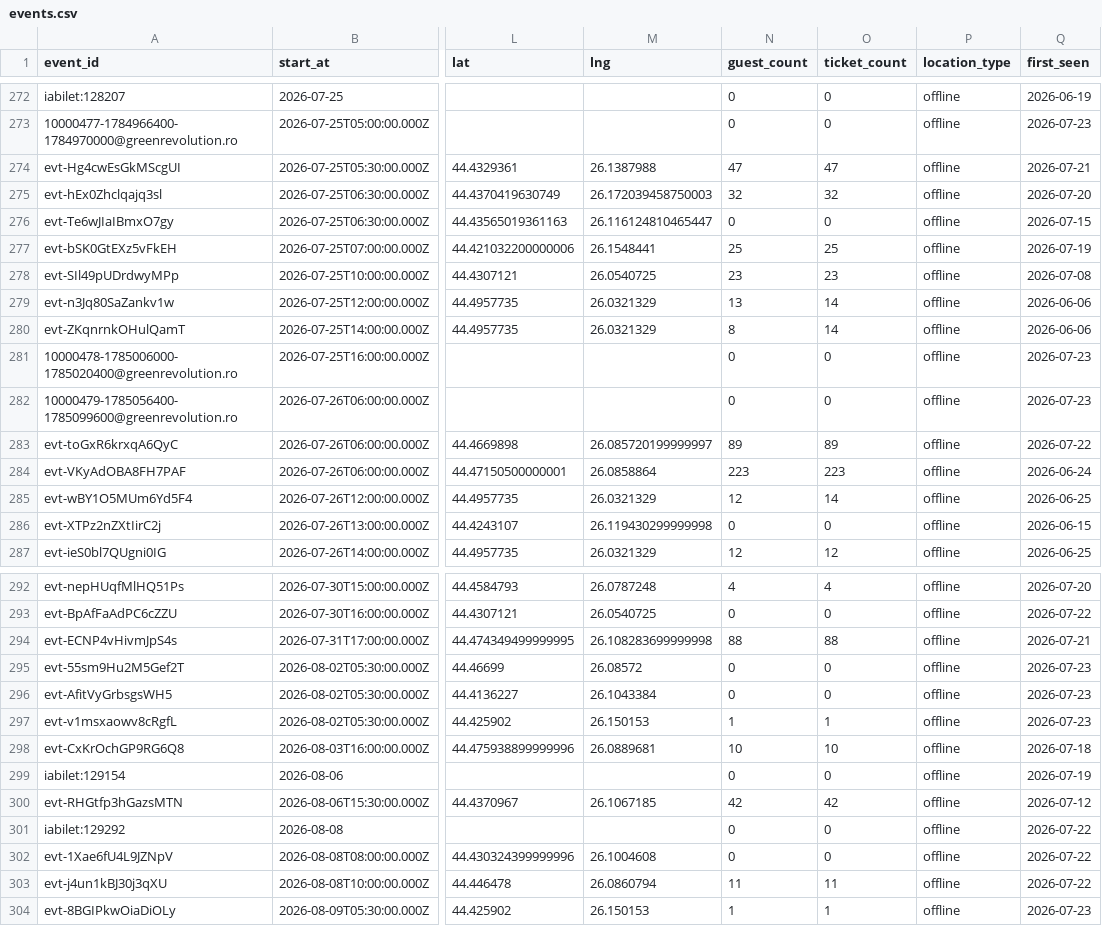
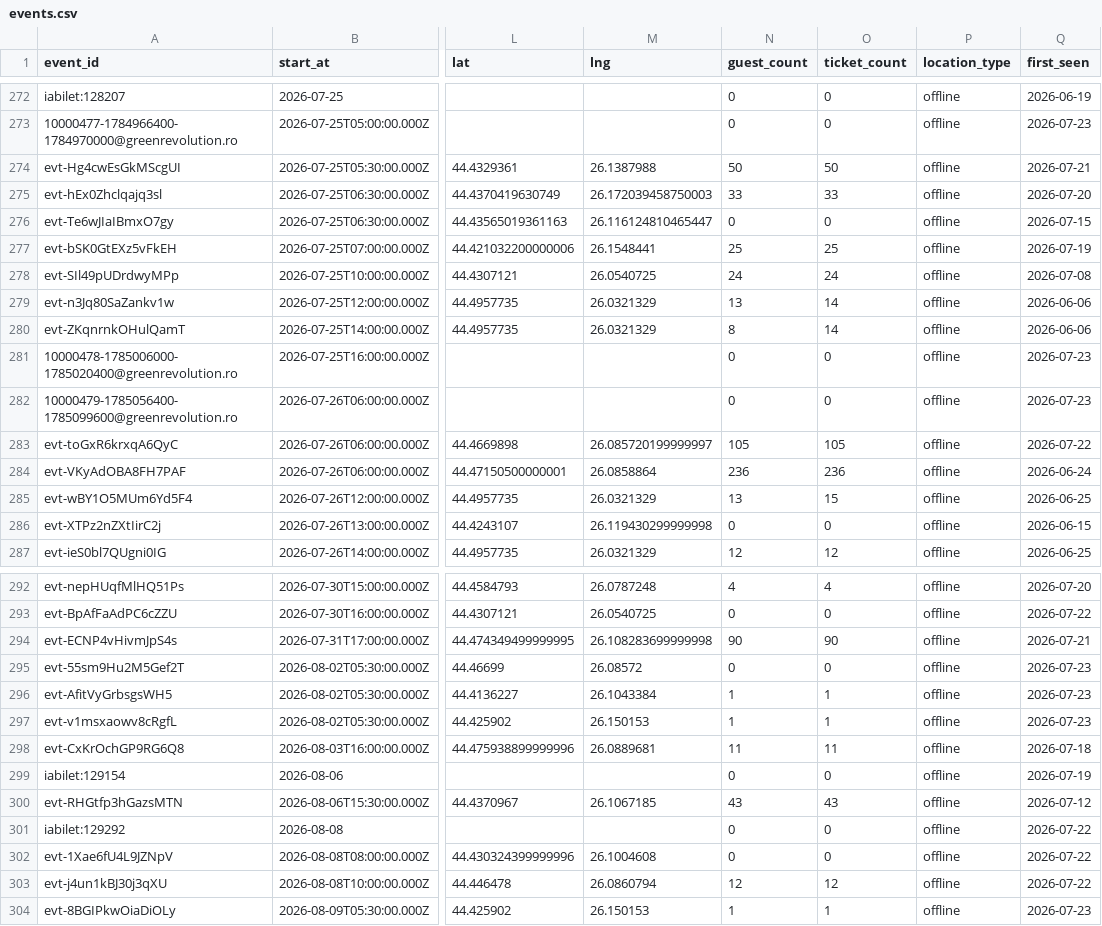
Before and after one commit to FlorinPopaCodes/bucharest-meetup-tracker, a CSV file: data/events.csv, drawn as a sheet; only a part is shown, gaps mark what is left out; the diff names each change by its address in the sheet, - before the commit and + after, or states it on an @@ line.

```diff
--- a/data/events.csv
+++ b/data/events.csv
-N274 (guest_count): 47
+N274 (guest_count): 50
-O274 (ticket_count): 47
+O274 (ticket_count): 50
-N275 (guest_count): 32
+N275 (guest_count): 33
-O275 (ticket_count): 32
+O275 (ticket_count): 33
-N278 (guest_count): 23
+N278 (guest_count): 24
-O278 (ticket_count): 23
+O278 (ticket_count): 24
-N283 (guest_count): 89
+N283 (guest_count): 105
-O283 (ticket_count): 89
+O283 (ticket_count): 105
-N284 (guest_count): 223
+N284 (guest_count): 236
-O284 (ticket_count): 223
+O284 (ticket_count): 236
-N285 (guest_count): 12
+N285 (guest_count): 13
-O285 (ticket_count): 14
+O285 (ticket_count): 15
-N294 (guest_count): 88
+N294 (guest_count): 90
-O294 (ticket_count): 88
+O294 (ticket_count): 90
-N296 (guest_count): 0
+N296 (guest_count): 1
-O296 (ticket_count): 0
+O296 (ticket_count): 1
-N298 (guest_count): 10
+N298 (guest_count): 11
-O298 (ticket_count): 10
+O298 (ticket_count): 11
-N300 (guest_count): 42
+N300 (guest_count): 43
-O300 (ticket_count): 42
+O300 (ticket_count): 43
-N303 (guest_count): 11
+N303 (guest_count): 12
-O303 (ticket_count): 11
+O303 (ticket_count): 12
```
Also changed, not shown: 4 other files.
